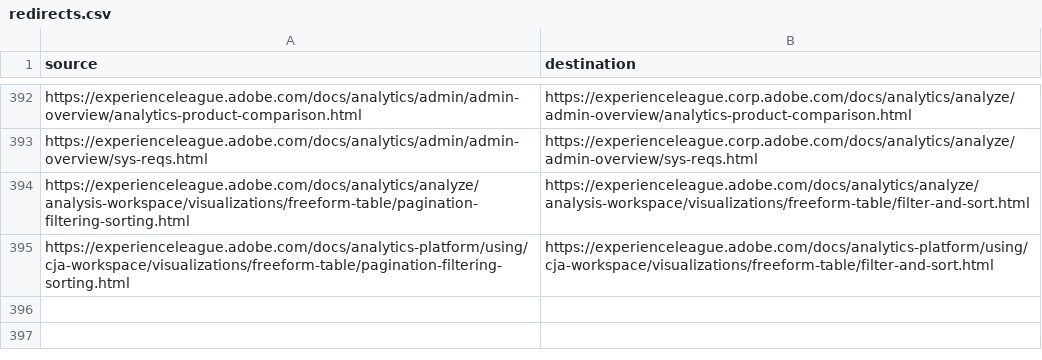
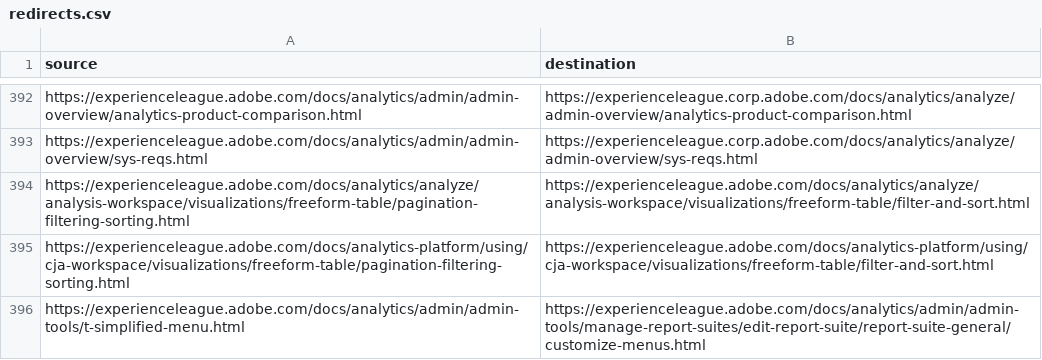
Before and after one commit to AdobeDocs/analytics.nl-NL, a CSV file: redirects.csv, drawn as a sheet; only a part is shown, gaps mark what is left out.

```diff
--- a/redirects.csv
+++ b/redirects.csv
@@ -395 +395,2 @@ https://experienceleague.adobe.com/docs/analytics/analyze/analysis-workspace/vis
 https://experienceleague.adobe.com/docs/analytics-platform/using/cja-workspace/visualizations/freeform-table/pagination-filtering-sorting.html,https://experienceleague.adobe.com/docs/analytics-platform/using/cja-workspace/visualizations/freeform-table/filter-and-sort.html
+https://experienceleague.adobe.com/docs/analytics/admin/admin-tools/t-simplified-menu.html,https://experienceleague.adobe.com/docs/analytics/admin/admin-tools/manage-report-suites/edit-report-suite/report-suite-general/customize-menus.html
```
Also changed, not shown: 1 other file.
